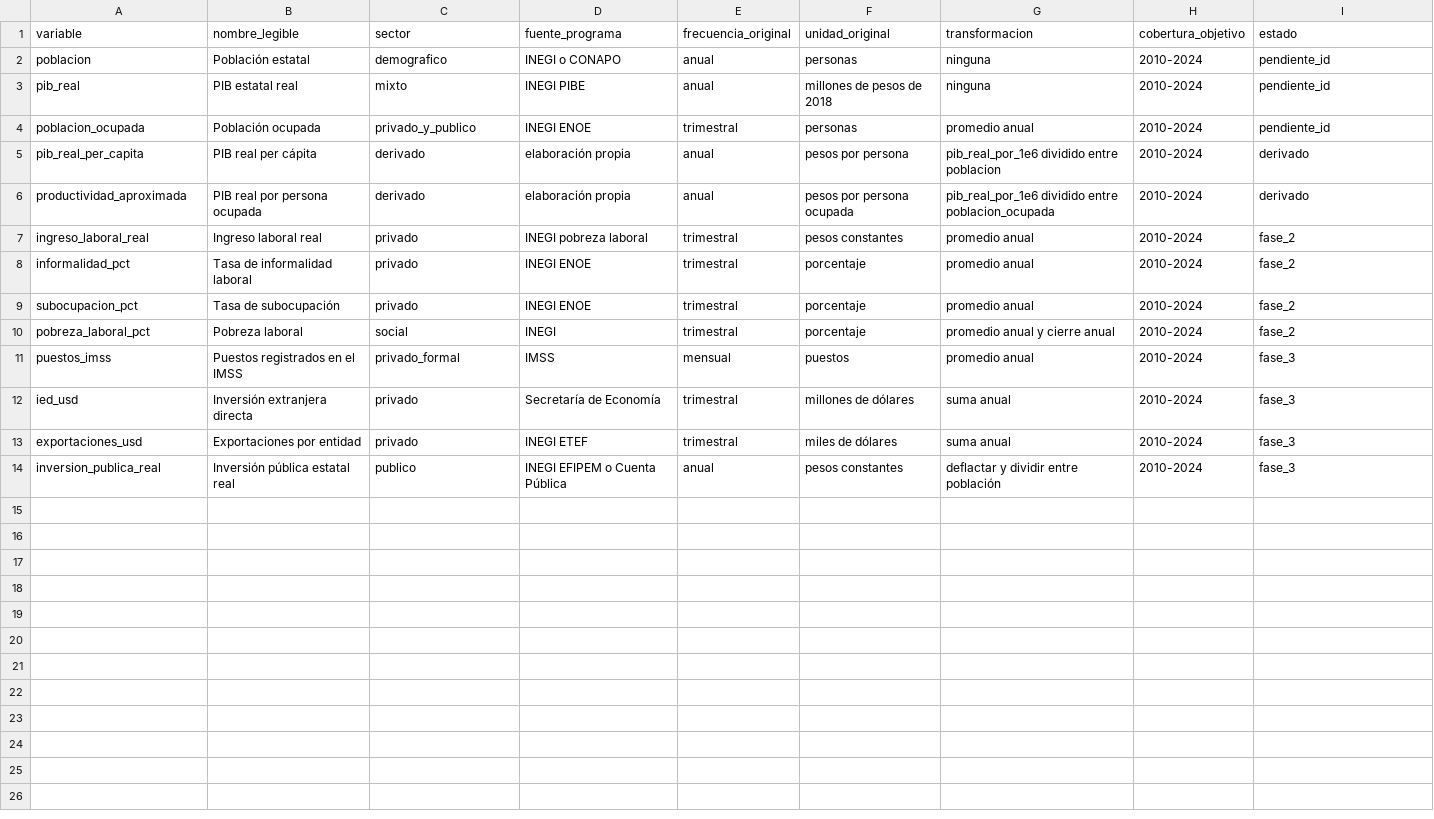
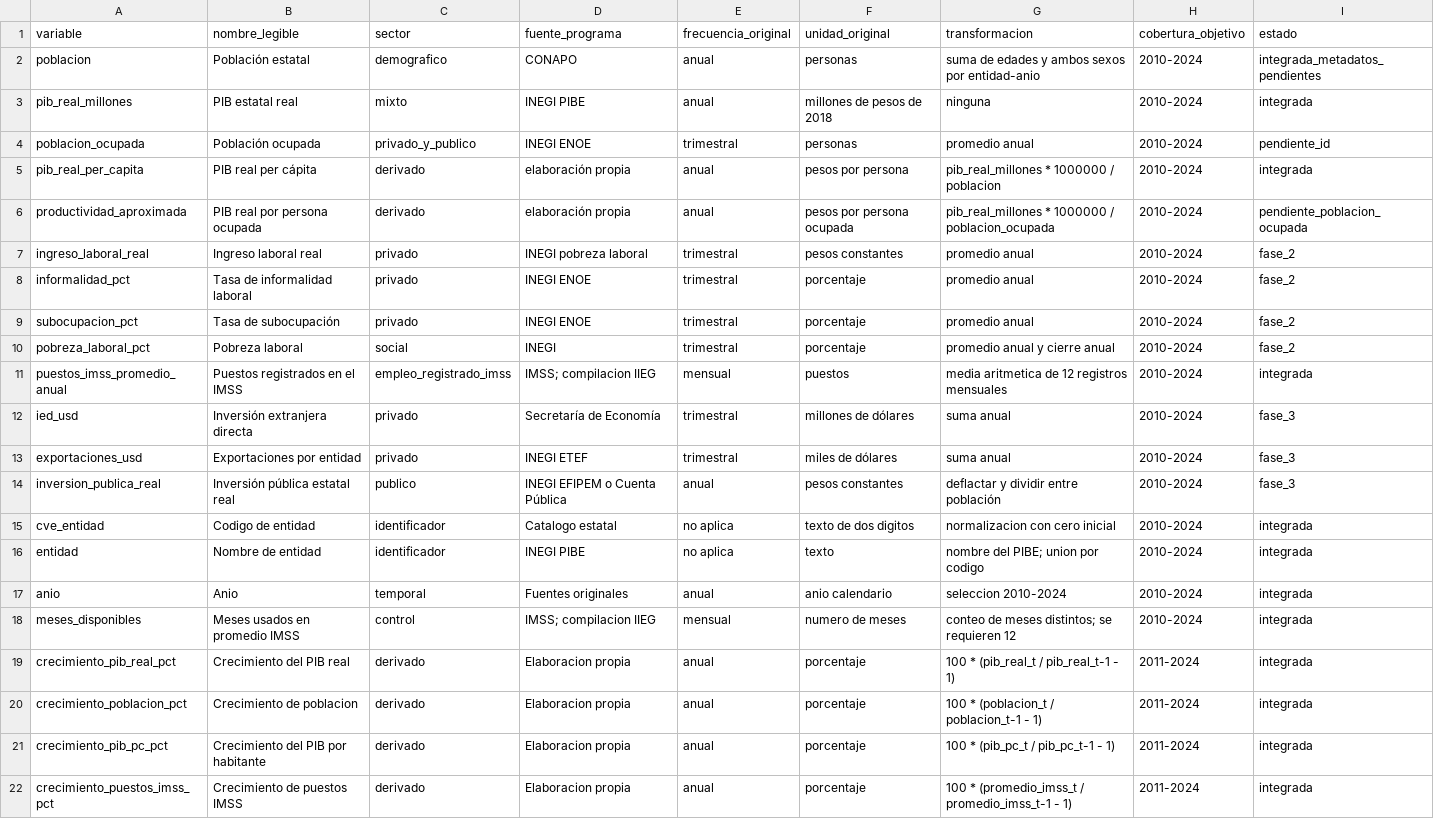
Before and after one commit to jpinkpi/mexico-debajo-del-agua, a CSV file: metadata/variables.csv, drawn as a sheet.

Commit message:
Documenta panel estatal y diccionario de variables

```diff
--- a/metadata/variables.csv
+++ b/metadata/variables.csv
@@ -1,7 +1,7 @@
 variable,nombre_legible,sector,fuente_programa,frecuencia_original,unidad_original,transformacion,cobertura_objetivo,estado
-poblacion,Población estatal,demografico,INEGI o CONAPO,anual,personas,ninguna,2010-2024,pendiente_id
-pib_real,PIB estatal real,mixto,INEGI PIBE,anual,millones de pesos de 2018,ninguna,2010-2024,pendiente_id
+poblacion,Población estatal,demografico,CONAPO,anual,personas,suma de edades y ambos sexos por entidad-anio,2010-2024,integrada_metadatos_pendientes
+pib_real_millones,PIB estatal real,mixto,INEGI PIBE,anual,millones de pesos de 2018,ninguna,2010-2024,integrada
 poblacion_ocupada,Población ocupada,privado_y_publico,INEGI ENOE,trimestral,personas,promedio anual,2010-2024,pendiente_id
-pib_real_per_capita,PIB real per cápita,derivado,elaboración propia,anual,pesos por persona,pib_real_por_1e6 dividido entre poblacion,2010-2024,derivado
-productividad_aproximada,PIB real por persona ocupada,derivado,elaboración propia,anual,pesos por persona ocupada,pib_real_por_1e6 dividido entre poblacion_ocupada,2010-2024,derivado
+pib_real_per_capita,PIB real per cápita,derivado,elaboración propia,anual,pesos por persona,pib_real_millones * 1000000 / poblacion,2010-2024,integrada
+productividad_aproximada,PIB real por persona ocupada,derivado,elaboración propia,anual,pesos por persona ocupada,pib_real_millones * 1000000 / poblacion_ocupada,2010-2024,pendiente_poblacion_ocupada
 ingreso_laboral_real,Ingreso laboral real,privado,INEGI pobreza laboral,trimestral,pesos constantes,promedio anual,2010-2024,fase_2
@@ -10,3 +10,3 @@ subocupacion_pct,Tasa de subocupación,privado,INEGI ENOE,trimestral,porcentaje,
 pobreza_laboral_pct,Pobreza laboral,social,INEGI,trimestral,porcentaje,promedio anual y cierre anual,2010-2024,fase_2
-puestos_imss,Puestos registrados en el IMSS,privado_formal,IMSS,mensual,puestos,promedio anual,2010-2024,fase_3
+puestos_imss_promedio_anual,Puestos registrados en el IMSS,empleo_registrado_imss,IMSS; compilacion IIEG,mensual,puestos,media aritmetica de 12 registros mensuales,2010-2024,integrada
 ied_usd,Inversión extranjera directa,privado,Secretaría de Economía,trimestral,millones de dólares,suma anual,2010-2024,fase_3
@@ -14 +14,9 @@ exportaciones_usd,Exportaciones por entidad,privado,INEGI ETEF,trimestral,miles
 inversion_publica_real,Inversión pública estatal real,publico,INEGI EFIPEM o Cuenta Pública,anual,pesos constantes,deflactar y dividir entre población,2010-2024,fase_3
+cve_entidad,Codigo de entidad,identificador,Catalogo estatal,no aplica,texto de dos digitos,normalizacion con cero inicial,2010-2024,integrada
+entidad,Nombre de entidad,identificador,INEGI PIBE,no aplica,texto,nombre del PIBE; union por codigo,2010-2024,integrada
+anio,Anio,temporal,Fuentes originales,anual,anio calendario,seleccion 2010-2024,2010-2024,integrada
+meses_disponibles,Meses usados en promedio IMSS,control,IMSS; compilacion IIEG,mensual,numero de meses,conteo de meses distintos; se requieren 12,2010-2024,integrada
+crecimiento_pib_real_pct,Crecimiento del PIB real,derivado,Elaboracion propia,anual,porcentaje,100 * (pib_real_t / pib_real_t-1 - 1),2011-2024,integrada
+crecimiento_poblacion_pct,Crecimiento de poblacion,derivado,Elaboracion propia,anual,porcentaje,100 * (poblacion_t / poblacion_t-1 - 1),2011-2024,integrada
+crecimiento_pib_pc_pct,Crecimiento del PIB por habitante,derivado,Elaboracion propia,anual,porcentaje,100 * (pib_pc_t / pib_pc_t-1 - 1),2011-2024,integrada
+crecimiento_puestos_imss_pct,Crecimiento de puestos IMSS,derivado,Elaboracion propia,anual,porcentaje,100 * (promedio_imss_t / promedio_imss_t-1 - 1),2011-2024,integrada
```
Also changed, not shown: 1 other file.
